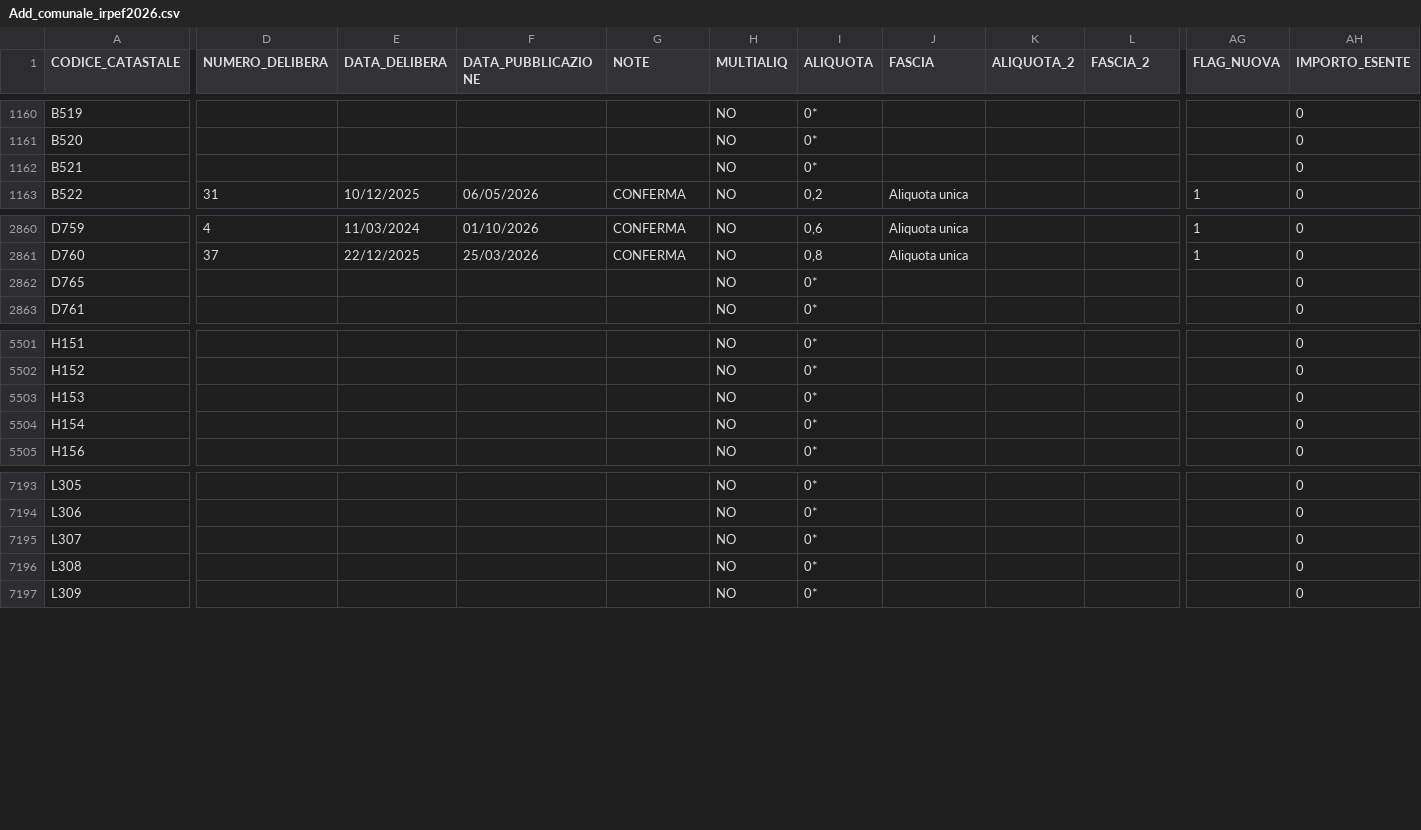
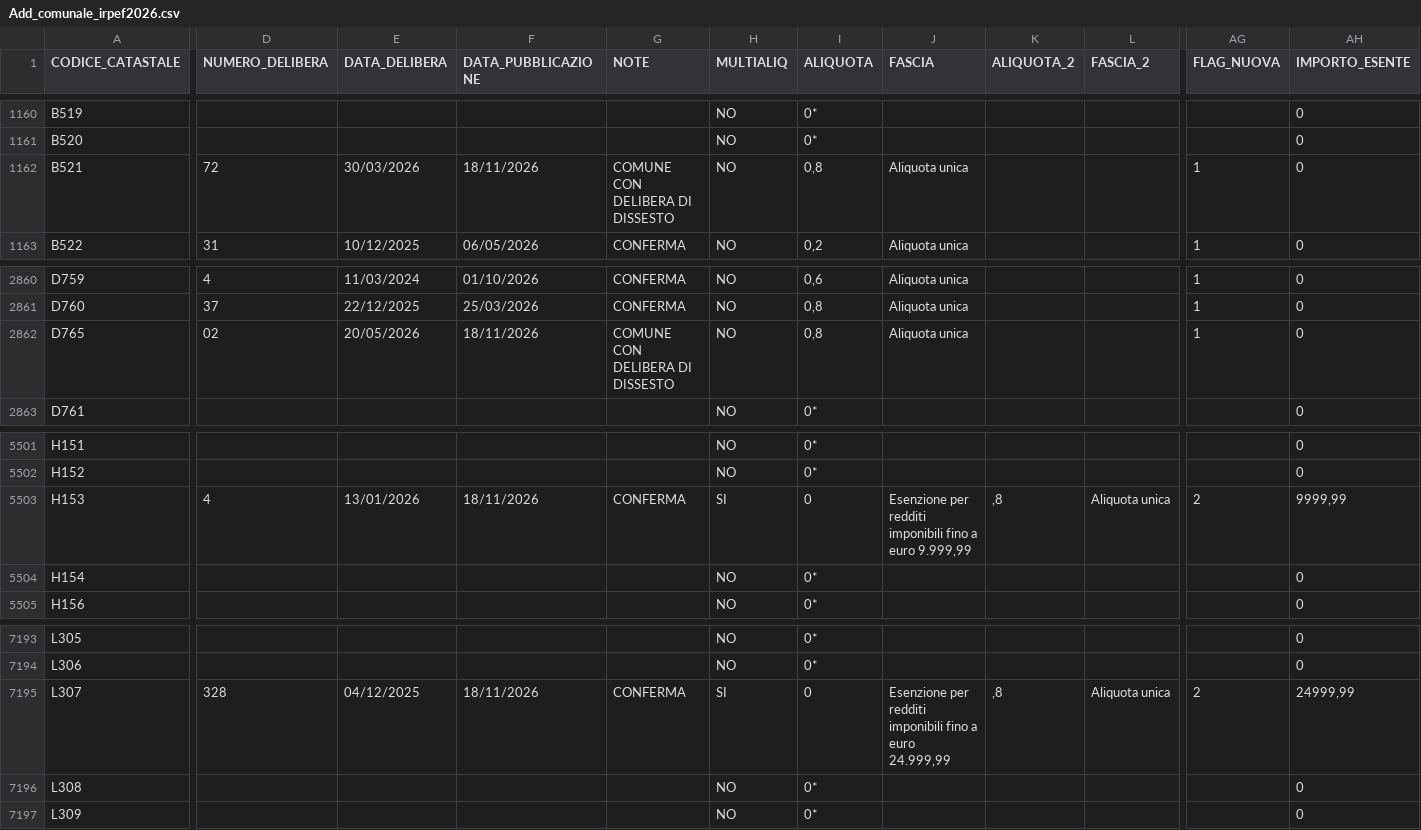
Before and after one commit to BernardoGiordano/stipendio.top, a CSV file: data/Add_comunale_irpef2026.csv, drawn as a sheet; only a part is shown, gaps mark what is left out; the diff covers the shown part only; the diff names each change by its address in the sheet, - before the commit and + after, or states it on an @@ line.

```diff
--- a/data/Add_comunale_irpef2026.csv
+++ b/data/Add_comunale_irpef2026.csv
-D1162 (NUMERO_DELIBERA): (empty)
+D1162 (NUMERO_DELIBERA): 72
-E1162 (DATA_DELIBERA): (empty)
+E1162 (DATA_DELIBERA): 30/03/2026
-F1162 (DATA_PUBBLICAZIONE): (empty)
+F1162 (DATA_PUBBLICAZIONE): 18/11/2026
-G1162 (NOTE): (empty)
+G1162 (NOTE): COMUNE CON DELIBERA DI DISSESTO
-I1162 (ALIQUOTA): 0*
+I1162 (ALIQUOTA): 0,8
-J1162 (FASCIA): (empty)
+J1162 (FASCIA): Aliquota unica
-AG1162 (FLAG_NUOVA): (empty)
+AG1162 (FLAG_NUOVA): 1
-D2862 (NUMERO_DELIBERA): (empty)
+D2862 (NUMERO_DELIBERA): 02
-E2862 (DATA_DELIBERA): (empty)
+E2862 (DATA_DELIBERA): 20/05/2026
-F2862 (DATA_PUBBLICAZIONE): (empty)
+F2862 (DATA_PUBBLICAZIONE): 18/11/2026
-G2862 (NOTE): (empty)
+G2862 (NOTE): COMUNE CON DELIBERA DI DISSESTO
-I2862 (ALIQUOTA): 0*
+I2862 (ALIQUOTA): 0,8
-J2862 (FASCIA): (empty)
+J2862 (FASCIA): Aliquota unica
-AG2862 (FLAG_NUOVA): (empty)
+AG2862 (FLAG_NUOVA): 1
-D5503 (NUMERO_DELIBERA): (empty)
+D5503 (NUMERO_DELIBERA): 4
-E5503 (DATA_DELIBERA): (empty)
+E5503 (DATA_DELIBERA): 13/01/2026
-F5503 (DATA_PUBBLICAZIONE): (empty)
+F5503 (DATA_PUBBLICAZIONE): 18/11/2026
-G5503 (NOTE): (empty)
+G5503 (NOTE): CONFERMA
-H5503 (MULTIALIQ): NO
+H5503 (MULTIALIQ): SI
-I5503 (ALIQUOTA): 0*
+I5503 (ALIQUOTA): 0
-J5503 (FASCIA): (empty)
+J5503 (FASCIA): Esenzione per redditi imponibili fino a euro 9.999,99
-K5503 (ALIQUOTA_2): (empty)
+K5503 (ALIQUOTA_2): ,8
-L5503 (FASCIA_2): (empty)
+L5503 (FASCIA_2): Aliquota unica
-AG5503 (FLAG_NUOVA): (empty)
+AG5503 (FLAG_NUOVA): 2
-AH5503 (IMPORTO_ESENTE): 0
+AH5503 (IMPORTO_ESENTE): 9999,99
-D7195 (NUMERO_DELIBERA): (empty)
+D7195 (NUMERO_DELIBERA): 328
-E7195 (DATA_DELIBERA): (empty)
+E7195 (DATA_DELIBERA): 04/12/2025
-F7195 (DATA_PUBBLICAZIONE): (empty)
+F7195 (DATA_PUBBLICAZIONE): 18/11/2026
-G7195 (NOTE): (empty)
+G7195 (NOTE): CONFERMA
-H7195 (MULTIALIQ): NO
+H7195 (MULTIALIQ): SI
-I7195 (ALIQUOTA): 0*
+I7195 (ALIQUOTA): 0
-J7195 (FASCIA): (empty)
+J7195 (FASCIA): Esenzione per redditi imponibili fino a euro 24.999,99
-K7195 (ALIQUOTA_2): (empty)
+K7195 (ALIQUOTA_2): ,8
-L7195 (FASCIA_2): (empty)
+L7195 (FASCIA_2): Aliquota unica
-AG7195 (FLAG_NUOVA): (empty)
+AG7195 (FLAG_NUOVA): 2
-AH7195 (IMPORTO_ESENTE): 0
+AH7195 (IMPORTO_ESENTE): 24999,99
```
Also changed, not shown: 1 added row, 1 removed row, 1 moved row and 109 edited cells elsewhere in this file, 1 other file.
